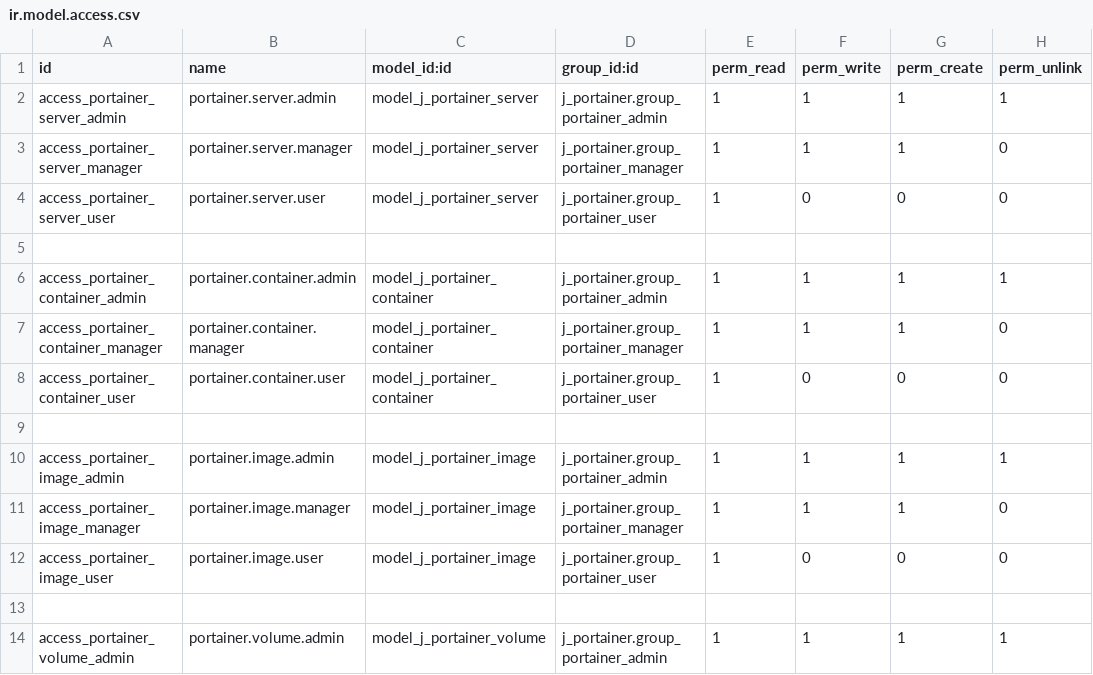
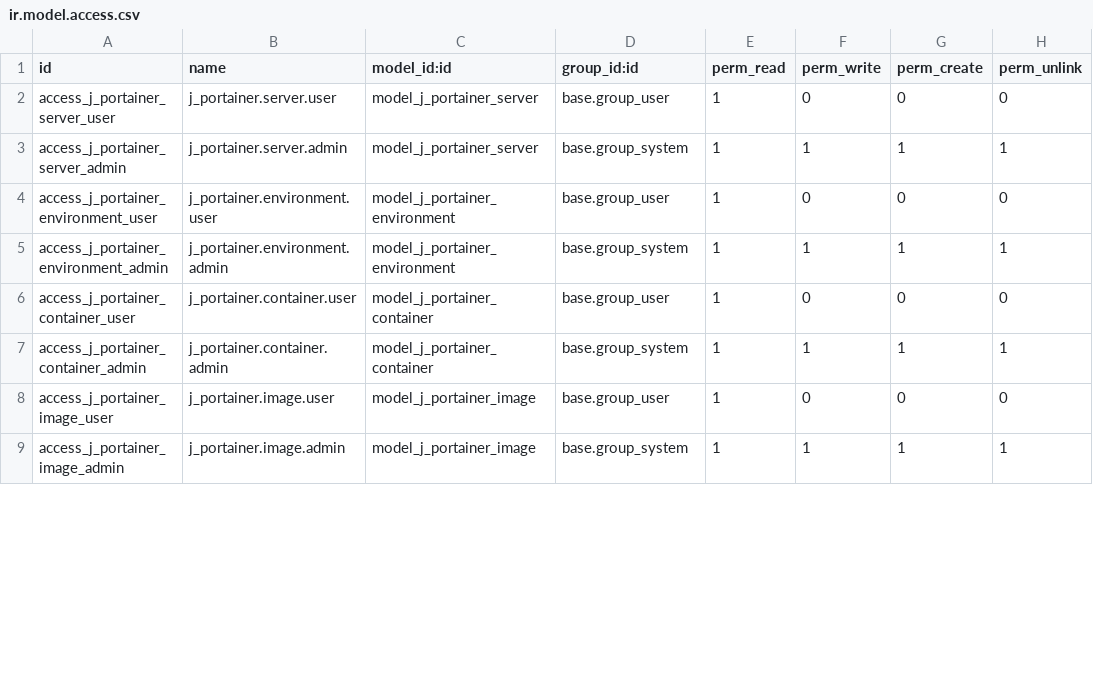
Before and after one commit to autocme/Dnsmain, a CSV file: j_portainer/security/ir.model.access.csv, drawn as a sheet; only a part is shown; the diff covers the shown part only.

```diff
--- a/j_portainer/security/ir.model.access.csv
+++ b/j_portainer/security/ir.model.access.csv
@@ -1,14 +1,9 @@
 id,name,model_id:id,group_id:id,perm_read,perm_write,perm_create,perm_unlink
-access_portainer_server_admin,portainer.server.admin,model_j_portainer_server,j_portainer.group_portainer_admin,1,1,1,1
-access_portainer_server_manager,portainer.server.manager,model_j_portainer_server,j_portainer.group_portainer_manager,1,1,1,0
-access_portainer_server_user,portainer.server.user,model_j_portainer_server,j_portainer.group_portainer_user,1,0,0,0
-
-access_portainer_container_admin,portainer.container.admin,model_j_portainer_container,j_portainer.group_portainer_admin,1,1,1,1
-access_portainer_container_manager,portainer.container.manager,model_j_portainer_container,j_portainer.group_portainer_manager,1,1,1,0
-access_portainer_container_user,portainer.container.user,model_j_portainer_container,j_portainer.group_portainer_user,1,0,0,0
-
-access_portainer_image_admin,portainer.image.admin,model_j_portainer_image,j_portainer.group_portainer_admin,1,1,1,1
-access_portainer_image_manager,portainer.image.manager,model_j_portainer_image,j_portainer.group_portainer_manager,1,1,1,0
-access_portainer_image_user,portainer.image.user,model_j_portainer_image,j_portainer.group_portainer_user,1,0,0,0
-
-access_portainer_volume_admin,portainer.volume.admin,model_j_portainer_volume,j_portainer.group_portainer_admin,1,1,1,1
+access_j_portainer_server_user,j_portainer.server.user,model_j_portainer_server,base.group_user,1,0,0,0
+access_j_portainer_server_admin,j_portainer.server.admin,model_j_portainer_server,base.group_system,1,1,1,1
+access_j_portainer_environment_user,j_portainer.environment.user,model_j_portainer_environment,base.group_user,1,0,0,0
+access_j_portainer_environment_admin,j_portainer.environment.admin,model_j_portainer_environment,base.group_system,1,1,1,1
+access_j_portainer_container_user,j_portainer.container.user,model_j_portainer_container,base.group_user,1,0,0,0
+access_j_portainer_container_admin,j_portainer.container.admin,model_j_portainer_container,base.group_system,1,1,1,1
+access_j_portainer_image_user,j_portainer.image.user,model_j_portainer_image,base.group_user,1,0,0,0
+access_j_portainer_image_admin,j_portainer.image.admin,model_j_portainer_image,base.group_system,1,1,1,1
```
Also changed, not shown: 12 removed rows and 31 edited cells elsewhere in this file, 3 other files.
